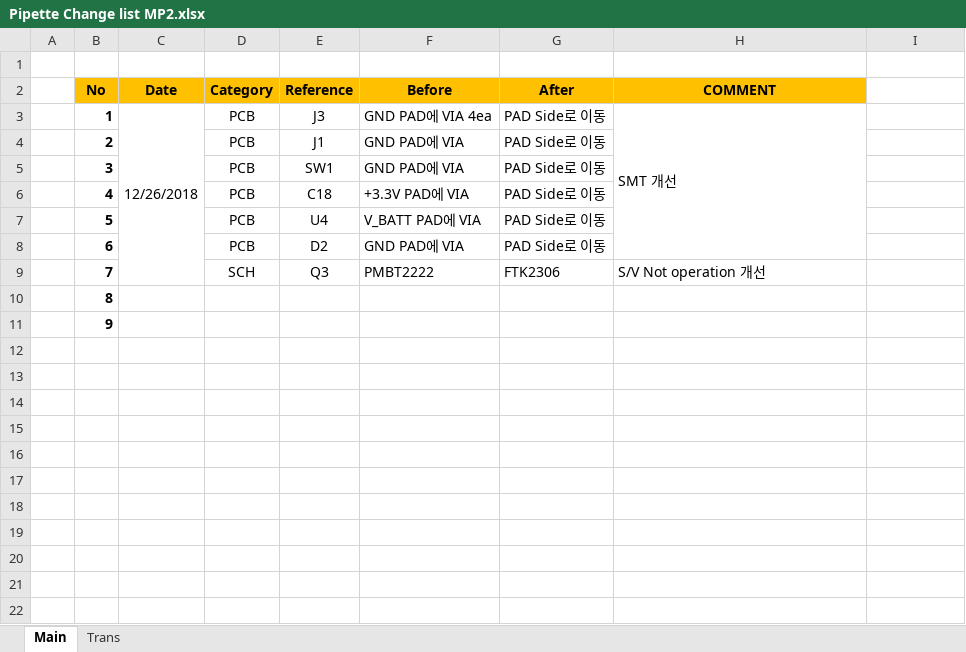
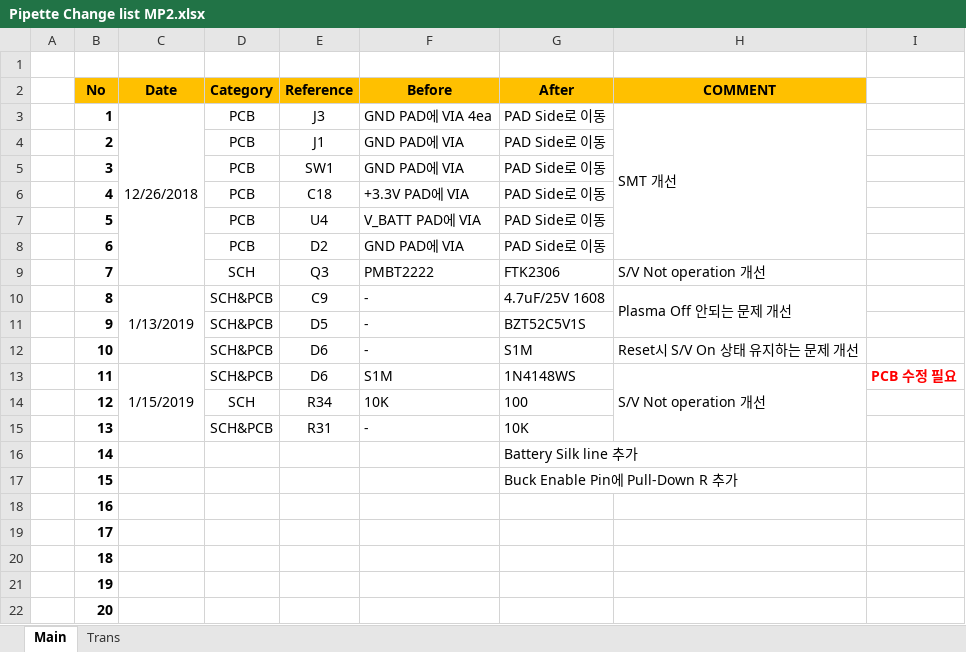
Before and after one commit to ArvidJoung/Plasma_Generator, an Excel workbook: 0_MP2 Data/Pipette Change list MP2.xlsx, sheet Main, drawn as a sheet; values as stored, in another font and other column widths than the file's, no borders; the diff names each change by its address in the sheet, - before the commit and + after, or states it on an @@ line.

Commit message:
[Pipette] MP2 data update

```diff
--- a/0_MP2 Data/Pipette Change list MP2.xlsx (sheet Main)
+++ b/0_MP2 Data/Pipette Change list MP2.xlsx (sheet Main)
-C10 (Date): (empty)
+C10 (Date): 1/13/2019
+C10:C12 merged
-D10:D11 (Category): (empty)
+D10:D11 (Category): SCH&PCB
-E10 (Reference): (empty)
+E10 (Reference): C9
-F10:F11 (Before): (empty)
+F10:F11 (Before): -
-G10 (After): (empty)
+G10 (After): 4.7uF/25V 1608
-H10 (COMMENT): (empty)
+H10 (COMMENT): Plasma Off 안되는 문제 개선
+H10:H11 merged
-E11 (Reference): (empty)
+E11 (Reference): D5
-G11 (After): (empty)
+G11 (After): BZT52C5V1S
+row 12:  | 10 |  | SCH&PCB | D6 | - | S1M | Reset시 S/V On 상태 유지하는 문제 개선
+row 13:  | 11 | 1/15/2019 | SCH&PCB | D6 | S1M | 1N4148WS | S/V Not operation 개선 | PCB 수정 필요
+row 14:  | 12 |  | SCH | R34 | 10K | 100
+row 15:  | 13 |  | SCH&PCB | R31 | - | 10K
+row 16:  | 14 |  |  |  |  | Battery Silk line 추가
+row 17:  | 15 |  |  |  |  | Buck Enable Pin에 Pull-Down R 추가
+row 18:  | 16
+row 19:  | 17
+row 20:  | 18
+row 21:  | 19
+row 22:  | 20
```
Also changed, not shown: sheet Trans, 11 other files.
